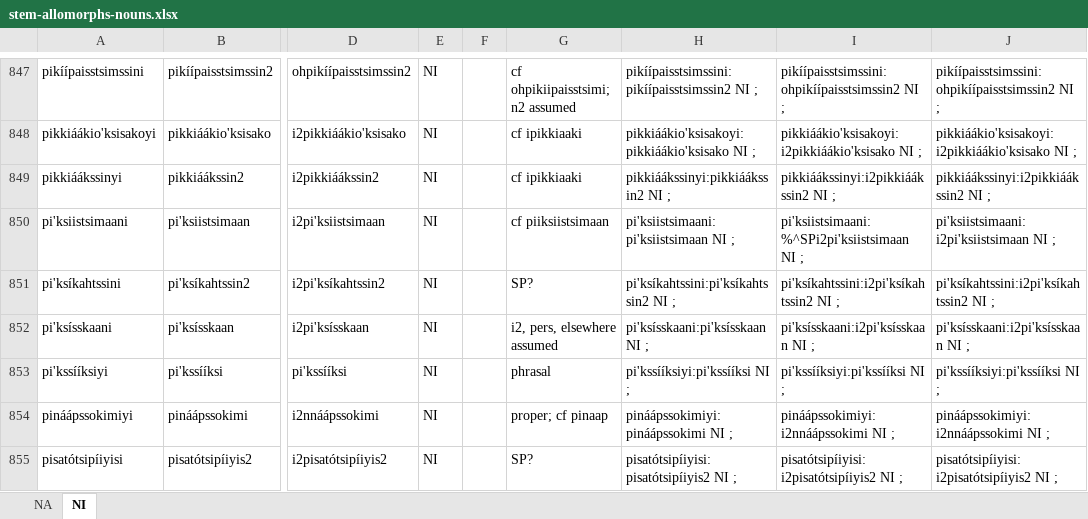
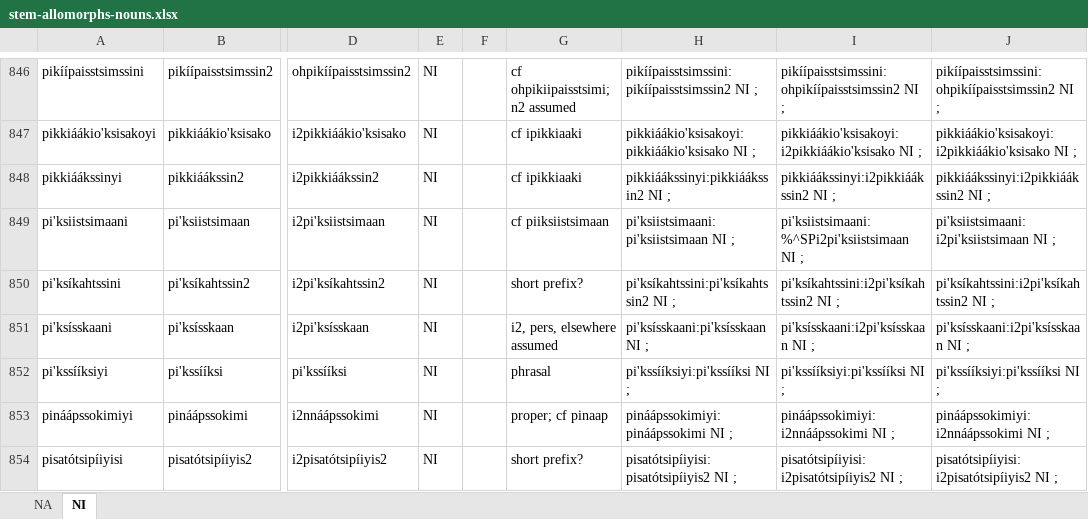
Before and after one commit to giellalt/lang-bla, an Excel workbook: src/fst/morphology/incoming/stem_spreadsheets/stem-allomorphs-nouns.xlsx, sheet NI, drawn as a sheet; only a part is shown, gaps mark what is left out; values as stored, in another font and other column widths than the file's, no borders; addresses are those after the commit; the diff covers the shown part only; the diff names each change by its address in the sheet, - before the commit and + after, or states it on an @@ line.

```diff
--- a/src/fst/morphology/incoming/stem_spreadsheets/stem-allomorphs-nouns.xlsx (sheet NI)
+++ b/src/fst/morphology/incoming/stem_spreadsheets/stem-allomorphs-nouns.xlsx (sheet NI)
-G850: SP?
+G850: short prefix?
-G854: SP?
+G854: short prefix?
```
Also changed, not shown: 1 removed row and 45 edited cells elsewhere in this sheet, sheet NA, formulas that keep their value, src/fst/morphology/incoming/stem_spreadsheets/stem-allomorphs-verbs.xlsx, 1 other file.
